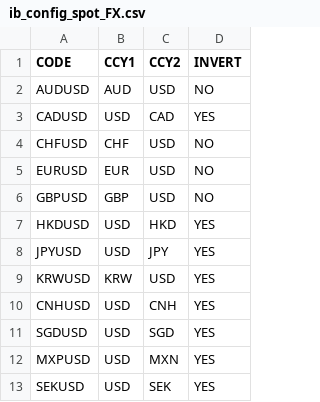
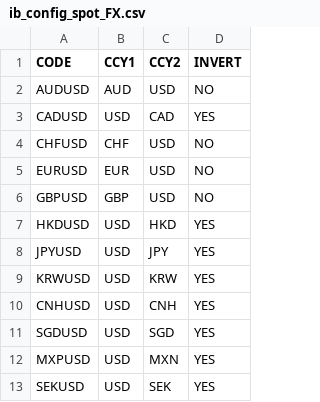
Before and after one commit to bug-or-feature/pysystemtrade, a CSV file: sysbrokers/IB/config/ib_config_spot_FX.csv, drawn as a sheet.

Commit message:
fix KRWUSD setup - switch CCY1 and CCY2

```diff
--- a/sysbrokers/IB/config/ib_config_spot_FX.csv
+++ b/sysbrokers/IB/config/ib_config_spot_FX.csv
@@ -8,3 +8,3 @@ HKDUSD,USD,HKD,YES
 JPYUSD,USD,JPY,YES
-KRWUSD,KRW,USD,YES
+KRWUSD,USD,KRW,YES
 CNHUSD,USD,CNH,YES
```
